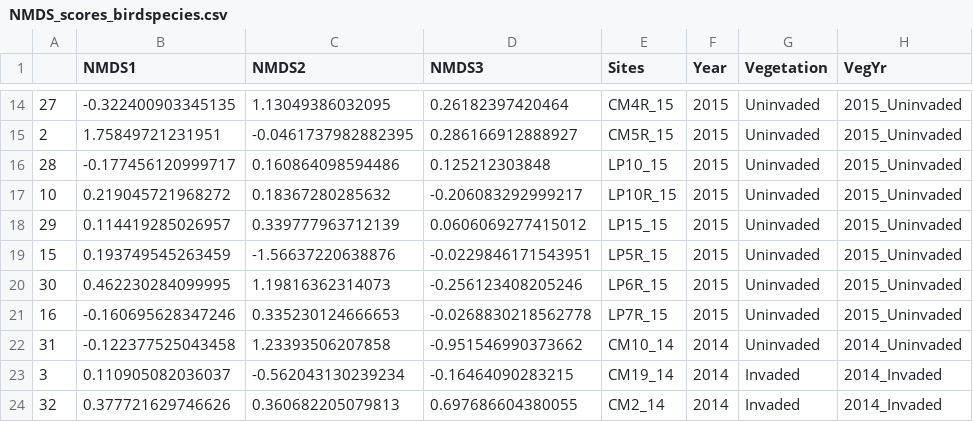
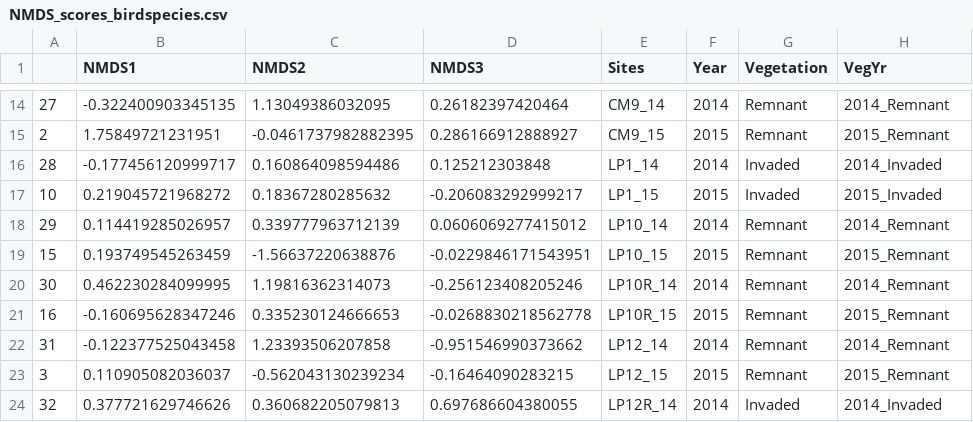
Before and after one commit to cdrobich/WaterLevelsandBirds, a CSV file: Data/NMDS_scores_birdspecies.csv, drawn as a sheet; only a part is shown, gaps mark what is left out; the diff covers the shown part only.

```diff
--- a/Data/NMDS_scores_birdspecies.csv
+++ b/Data/NMDS_scores_birdspecies.csv
@@ -14,11 +14,11 @@
-"27",-0.322400903345135,1.13049386032095,0.26182397420464,"CM4R_15","2015","Uninvaded","2015_Uninvaded"
-"2",1.75849721231951,-0.0461737982882395,0.286166912888927,"CM5R_15","2015","Uninvaded","2015_Uninvaded"
-"28",-0.177456120999717,0.160864098594486,0.125212303848,"LP10_15","2015","Uninvaded","2015_Uninvaded"
-"10",0.219045721968272,0.18367280285632,-0.206083292999217,"LP10R_15","2015","Uninvaded","2015_Uninvaded"
-"29",0.114419285026957,0.339777963712139,0.0606069277415012,"LP15_15","2015","Uninvaded","2015_Uninvaded"
-"15",0.193749545263459,-1.56637220638876,-0.0229846171543951,"LP5R_15","2015","Uninvaded","2015_Uninvaded"
-"30",0.462230284099995,1.19816362314073,-0.256123408205246,"LP6R_15","2015","Uninvaded","2015_Uninvaded"
-"16",-0.160695628347246,0.335230124666653,-0.0268830218562778,"LP7R_15","2015","Uninvaded","2015_Uninvaded"
-"31",-0.122377525043458,1.23393506207858,-0.951546990373662,"CM10_14","2014","Uninvaded","2014_Uninvaded"
-"3",0.110905082036037,-0.562043130239234,-0.16464090283215,"CM19_14","2014","Invaded","2014_Invaded"
-"32",0.377721629746626,0.360682205079813,0.697686604380055,"CM2_14","2014","Invaded","2014_Invaded"
+"27",-0.322400903345135,1.13049386032095,0.26182397420464,"CM9_14","2014","Remnant","2014_Remnant"
+"2",1.75849721231951,-0.0461737982882395,0.286166912888927,"CM9_15","2015","Remnant","2015_Remnant"
+"28",-0.177456120999717,0.160864098594486,0.125212303848,"LP1_14","2014","Invaded","2014_Invaded"
+"10",0.219045721968272,0.18367280285632,-0.206083292999217,"LP1_15","2015","Invaded","2015_Invaded"
+"29",0.114419285026957,0.339777963712139,0.0606069277415012,"LP10_14","2014","Remnant","2014_Remnant"
+"15",0.193749545263459,-1.56637220638876,-0.0229846171543951,"LP10_15","2015","Remnant","2015_Remnant"
+"30",0.462230284099995,1.19816362314073,-0.256123408205246,"LP10R_14","2014","Remnant","2014_Remnant"
+"16",-0.160695628347246,0.335230124666653,-0.0268830218562778,"LP10R_15","2015","Remnant","2015_Remnant"
+"31",-0.122377525043458,1.23393506207858,-0.951546990373662,"LP12_14","2014","Remnant","2014_Remnant"
+"3",0.110905082036037,-0.562043130239234,-0.16464090283215,"LP12_15","2015","Remnant","2015_Remnant"
+"32",0.377721629746626,0.360682205079813,0.697686604380055,"LP12R_14","2014","Invaded","2014_Invaded"
```
Also changed, not shown: 98 edited cells elsewhere in this file, Data/Beta_null_true.csv, Data/NMDS_species_vectors_12.csv, 14 other files.
